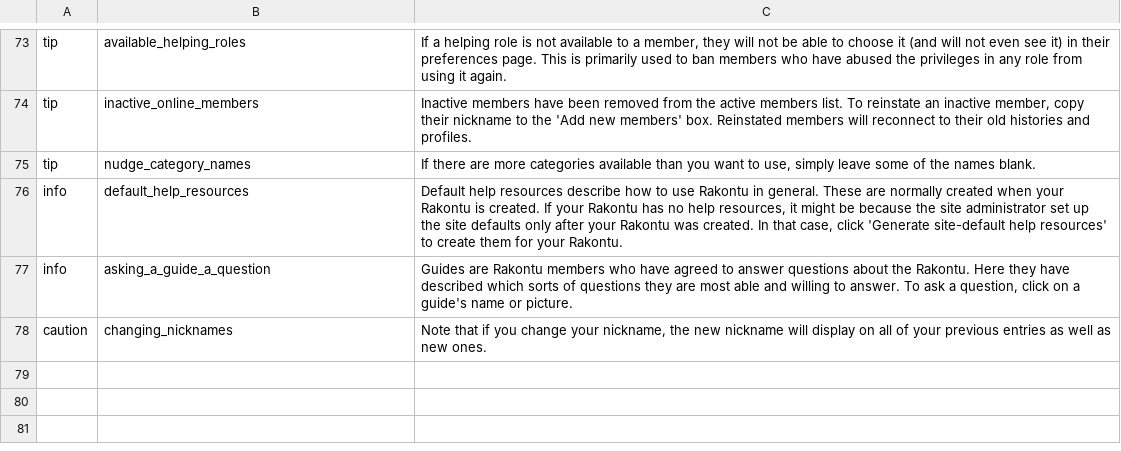
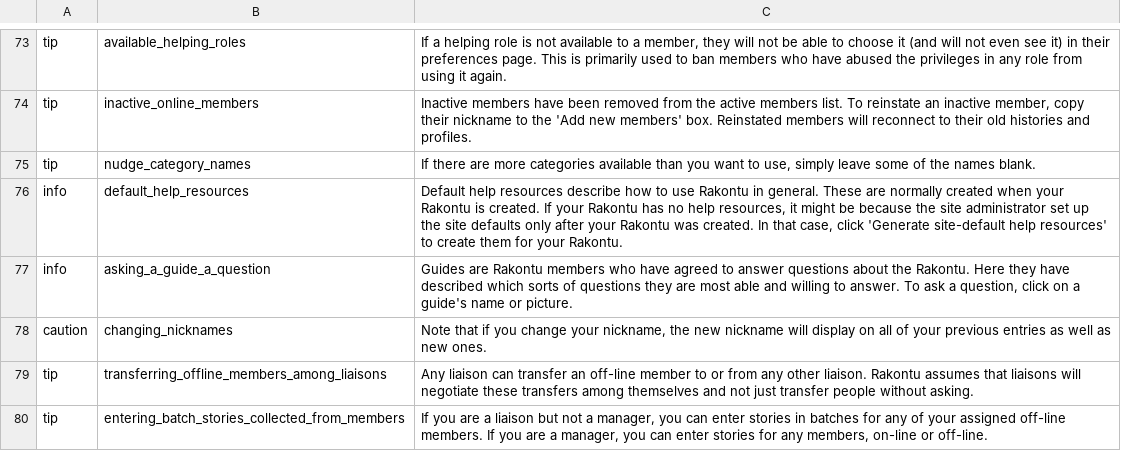
Before and after one commit to kamalhg/rakontu, a CSV file: Rakontu/config/english/help.csv, drawn as a sheet; only a part is shown, gaps mark what is left out; the diff names each change by its address in the sheet, - before the commit and + after, or states it on an @@ line.

Commit message:
Wrote "How to be a liaison" resource. Could not stand editing default resource file in CSV format. Changed it to simpler text format (like an INI file). Fixed up a few things about doing liaison things while writing guide.

```diff
--- a/Rakontu/config/english/help.csv
+++ b/Rakontu/config/english/help.csv
+row 79: tip | transferring_offline_members_among_liaisons | Any liaison can transfer an off-line member to or from any other liaison. Rakontu assumes that liaisons will negotiate these transfers among themselves and not just transfer people without asking.
+row 80: tip | entering_batch_stories_collected_from_members | If you are a liaison but not a manager, you can enter stories in batches for any of your assigned off-line members. If you are a manager, you can enter stories for any members, on-line or off-line.
```
Also changed, not shown: 14 other files.
